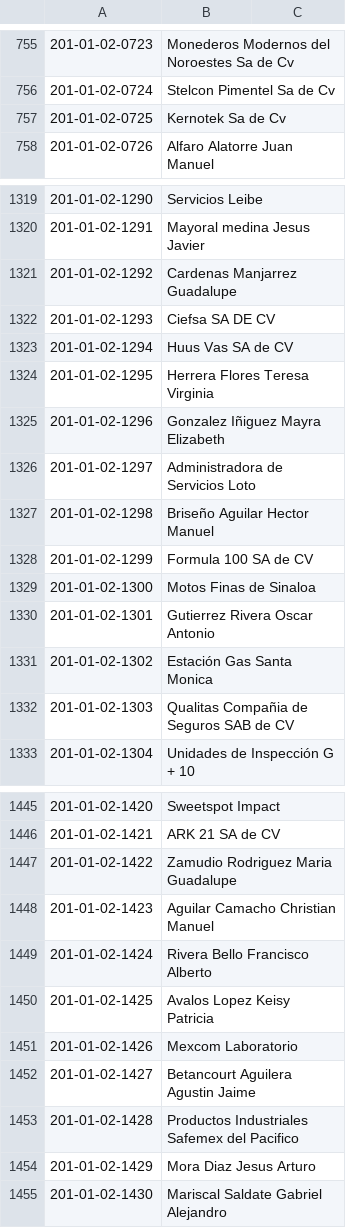
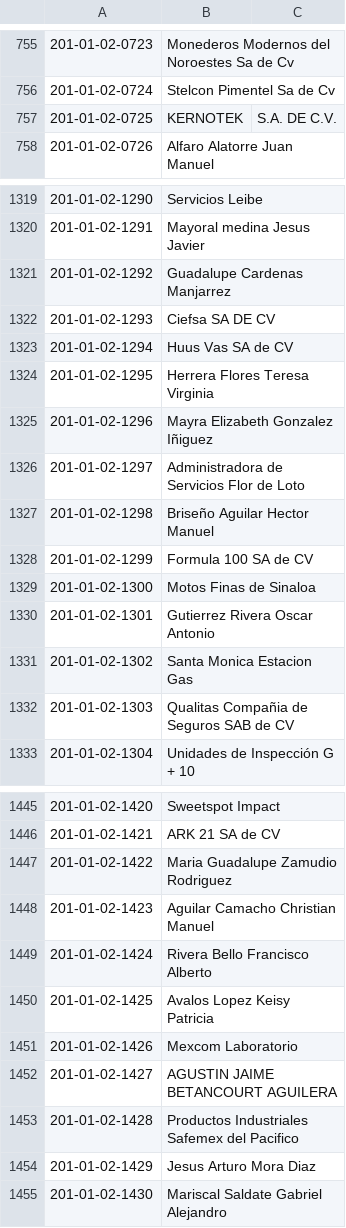
Before and after one commit to Anibal-F/RPA_SIPP-Petroplazas_Distribucion, a CSV file: CuentasContables/Cuentas_Proveedores.csv, drawn as a sheet; only a part is shown, gaps mark what is left out; the diff covers the shown part only.

```diff
--- a/CuentasContables/Cuentas_Proveedores.csv
+++ b/CuentasContables/Cuentas_Proveedores.csv
@@ -756,3 +756,3 @@
 201-01-02-0724,Stelcon Pimentel Sa de Cv
-201-01-02-0725,Kernotek Sa de Cv
+201-01-02-0725,KERNOTEK, S.A. DE C.V.
 201-01-02-0726,Alfaro Alatorre Juan Manuel
@@ -1320,3 +1320,3 @@
 201-01-02-1291,Mayoral medina Jesus Javier
-201-01-02-1292,Cardenas Manjarrez Guadalupe
+201-01-02-1292,Guadalupe Cardenas Manjarrez
 201-01-02-1293,Ciefsa SA DE CV
@@ -1324,4 +1324,4 @@
 201-01-02-1295,Herrera Flores Teresa Virginia
-201-01-02-1296,Gonzalez Iñiguez Mayra Elizabeth
-201-01-02-1297,Administradora de Servicios Loto
+201-01-02-1296,Mayra Elizabeth Gonzalez Iñiguez
+201-01-02-1297,Administradora de Servicios Flor de Loto
 201-01-02-1298,Briseño Aguilar Hector Manuel
@@ -1330,3 +1330,3 @@
 201-01-02-1301,Gutierrez Rivera Oscar Antonio
-201-01-02-1302,Estación Gas Santa Monica
+201-01-02-1302,Santa Monica Estacion Gas
 201-01-02-1303,Qualitas Compañia de Seguros SAB de CV
@@ -1446,3 +1446,3 @@
 201-01-02-1421,ARK 21 SA de CV
-201-01-02-1422,Zamudio Rodriguez Maria Guadalupe
+201-01-02-1422,Maria Guadalupe Zamudio Rodriguez
 201-01-02-1423,Aguilar Camacho Christian Manuel
@@ -1451,5 +1451,5 @@
 201-01-02-1426,Mexcom Laboratorio
-201-01-02-1427,Betancourt Aguilera Agustin Jaime
+201-01-02-1427,AGUSTIN JAIME BETANCOURT AGUILERA
 201-01-02-1428,Productos Industriales Safemex del Pacifico
-201-01-02-1429,Mora Diaz Jesus Arturo
+201-01-02-1429,Jesus Arturo Mora Diaz
 201-01-02-1430,Mariscal Saldate Gabriel Alejandro
```
Also changed, not shown: 81 edited cells elsewhere in this file, 3 other files.
